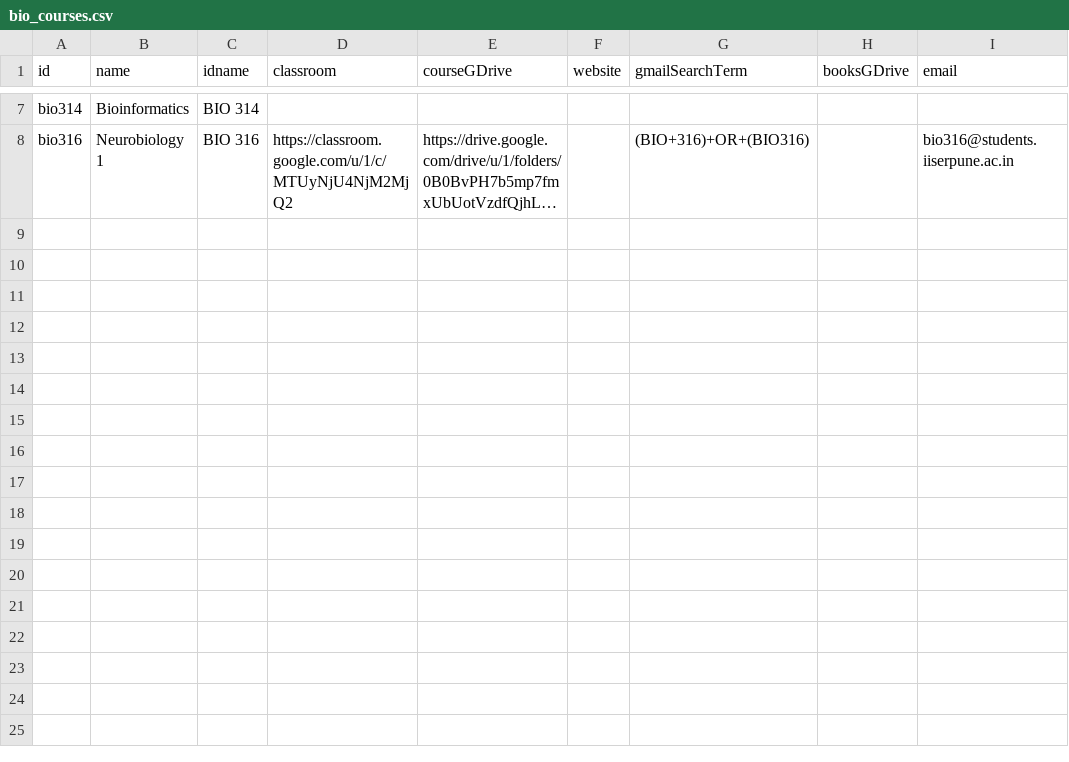
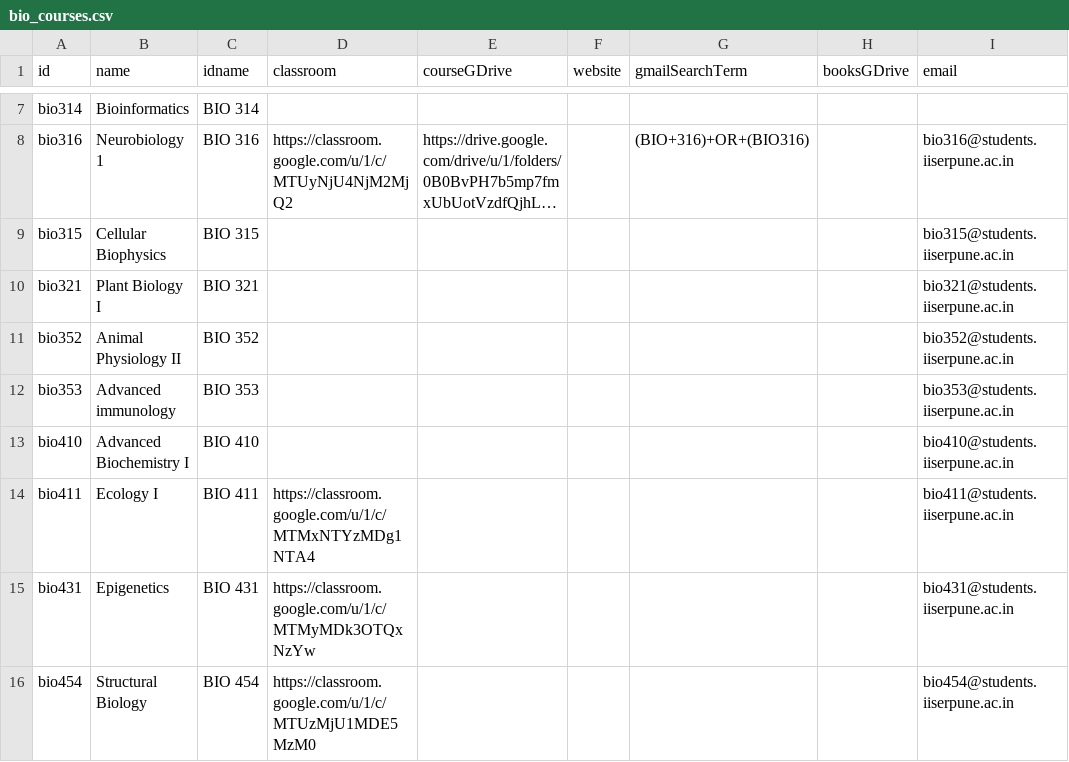
Before and after one commit to adch99/iiserp-sem5, a CSV file: data/bio_courses.csv, drawn as a sheet; only a part is shown, gaps mark what is left out; long unchanged cells end in …; the diff names each change by its address in the sheet, - before the commit and + after, or states it on an @@ line.

Commit message:
Added chm data and updated bio data

```diff
--- a/data/bio_courses.csv
+++ b/data/bio_courses.csv
+row 9: bio315 | Cellular Biophysics | BIO 315 |  |  |  |  |  | bio315@students.iiserpune.ac.in
+row 10: bio321 | Plant Biology I | BIO 321 |  |  |  |  |  | bio321@students.iiserpune.ac.in
+row 11: bio352 | Animal Physiology II | BIO 352 |  |  |  |  |  | bio352@students.iiserpune.ac.in
+row 12: bio353 | Advanced immunology | BIO 353 |  |  |  |  |  | bio353@students.iiserpune.ac.in
+row 13: bio410 | Advanced Biochemistry I | BIO 410 |  |  |  |  |  | bio410@students.iiserpune.ac.in
+row 14: bio411 | Ecology I | BIO 411 | https://classroom.google.com/u/1/c/MTMxNTYzMDg1NTA4 |  |  |  |  | bio411@students.iiserpune.ac.in
+row 15: bio431 | Epigenetics | BIO 431 | https://classroom.google.com/u/1/c/MTMyMDk3OTQxNzYw |  |  |  |  | bio431@students.iiserpune.ac.in
+row 16: bio454 | Structural Biology | BIO 454 | https://classroom.google.com/u/1/c/MTUzMjU1MDE5MzM0 |  |  |  |  | bio454@students.iiserpune.ac.in
```
Also changed, not shown: 3 other files.
